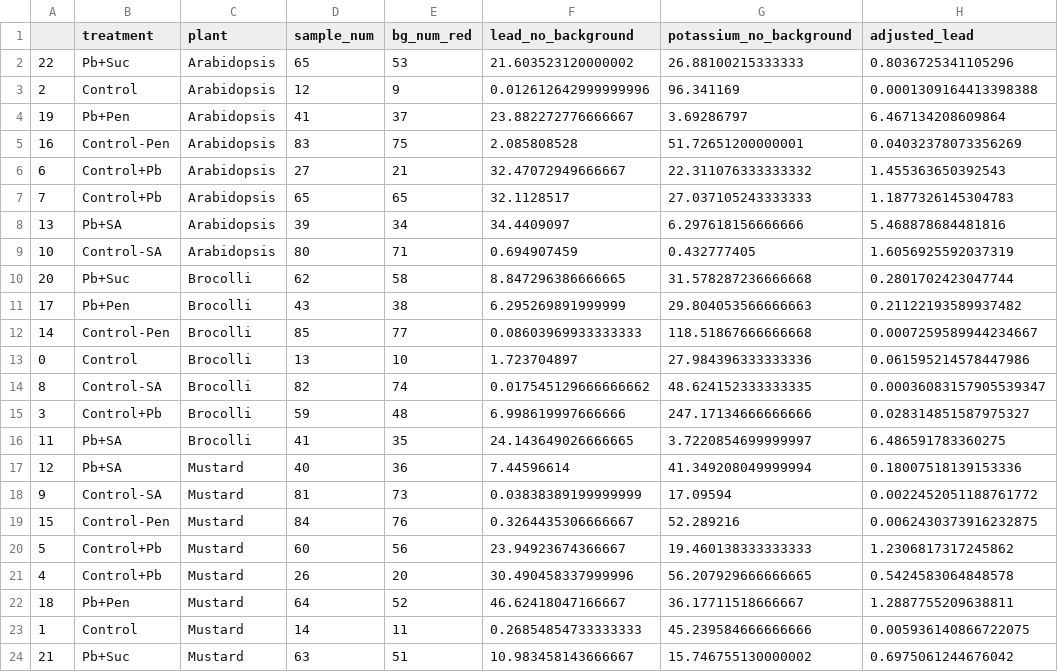
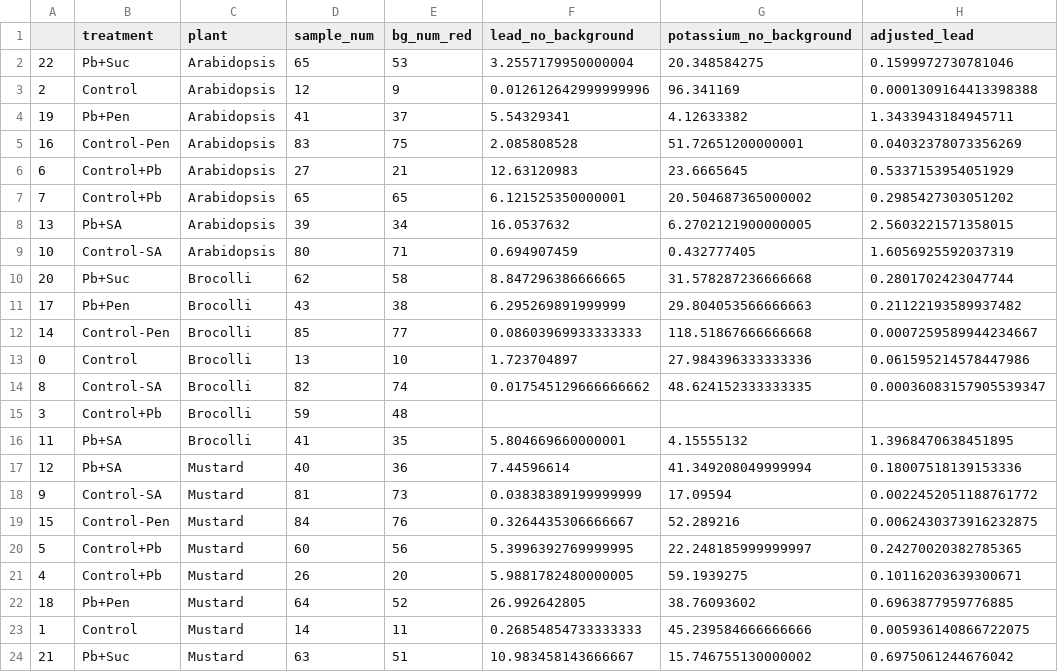
Before and after one commit to HarryYu1/ESRP-Analysis, a CSV file: mappings_by_plant.csv, drawn as a sheet.

```diff
--- a/mappings_by_plant.csv
+++ b/mappings_by_plant.csv
@@ -1,9 +1,9 @@
 ,treatment,plant,sample_num,bg_num_red,lead_no_background,potassium_no_background,adjusted_lead
-22,Pb+Suc,Arabidopsis,65,53,21.603523120000002,26.88100215333333,0.8036725341105296
+22,Pb+Suc,Arabidopsis,65,53,3.2557179950000004,20.348584275,0.1599972730781046
 2,Control,Arabidopsis,12,9,0.012612642999999996,96.341169,0.0001309164413398388
-19,Pb+Pen,Arabidopsis,41,37,23.882272776666667,3.69286797,6.467134208609864
+19,Pb+Pen,Arabidopsis,41,37,5.54329341,4.12633382,1.3433943184945711
 16,Control-Pen,Arabidopsis,83,75,2.085808528,51.72651200000001,0.04032378073356269
-6,Control+Pb,Arabidopsis,27,21,32.47072949666667,22.311076333333332,1.455363650392543
-7,Control+Pb,Arabidopsis,65,65,32.1128517,27.037105243333333,1.1877326145304783
-13,Pb+SA,Arabidopsis,39,34,34.4409097,6.297618156666666,5.468878684481816
+6,Control+Pb,Arabidopsis,27,21,12.63120983,23.6665645,0.5337153954051929
+7,Control+Pb,Arabidopsis,65,65,6.121525350000001,20.504687365000002,0.2985427303051202
+13,Pb+SA,Arabidopsis,39,34,16.0537632,6.2702121900000005,2.5603221571358015
 10,Control-SA,Arabidopsis,80,71,0.694907459,0.432777405,1.6056925592037319
@@ -14,4 +14,4 @@
 8,Control-SA,Brocolli,82,74,0.017545129666666662,48.624152333333335,0.00036083157905539347
-3,Control+Pb,Brocolli,59,48,6.998619997666666,247.17134666666666,0.028314851587975327
-11,Pb+SA,Brocolli,41,35,24.143649026666665,3.7220854699999997,6.486591783360275
+3,Control+Pb,Brocolli,59,48,,,
+11,Pb+SA,Brocolli,41,35,5.804669660000001,4.15555132,1.3968470638451895
 12,Pb+SA,Mustard,40,36,7.44596614,41.349208049999994,0.18007518139153336
@@ -19,5 +19,5 @@
 15,Control-Pen,Mustard,84,76,0.3264435306666667,52.289216,0.0062430373916232875
-5,Control+Pb,Mustard,60,56,23.94923674366667,19.460138333333333,1.2306817317245862
-4,Control+Pb,Mustard,26,20,30.490458337999996,56.207929666666665,0.5424583064848578
-18,Pb+Pen,Mustard,64,52,46.62418047166667,36.17711518666667,1.2887755209638811
+5,Control+Pb,Mustard,60,56,5.3996392769999995,22.248185999999997,0.24270020382785365
+4,Control+Pb,Mustard,26,20,5.9881782480000005,59.1939275,0.10116203639300671
+18,Pb+Pen,Mustard,64,52,26.992642805,38.76093602,0.6963877959776885
 1,Control,Mustard,14,11,0.26854854733333333,45.239584666666666,0.005936140866722075
```
Also changed, not shown: ROIs.xlsx_-_Sheet1_1.csv, mappings_by_treatment.csv, 1 other file.
